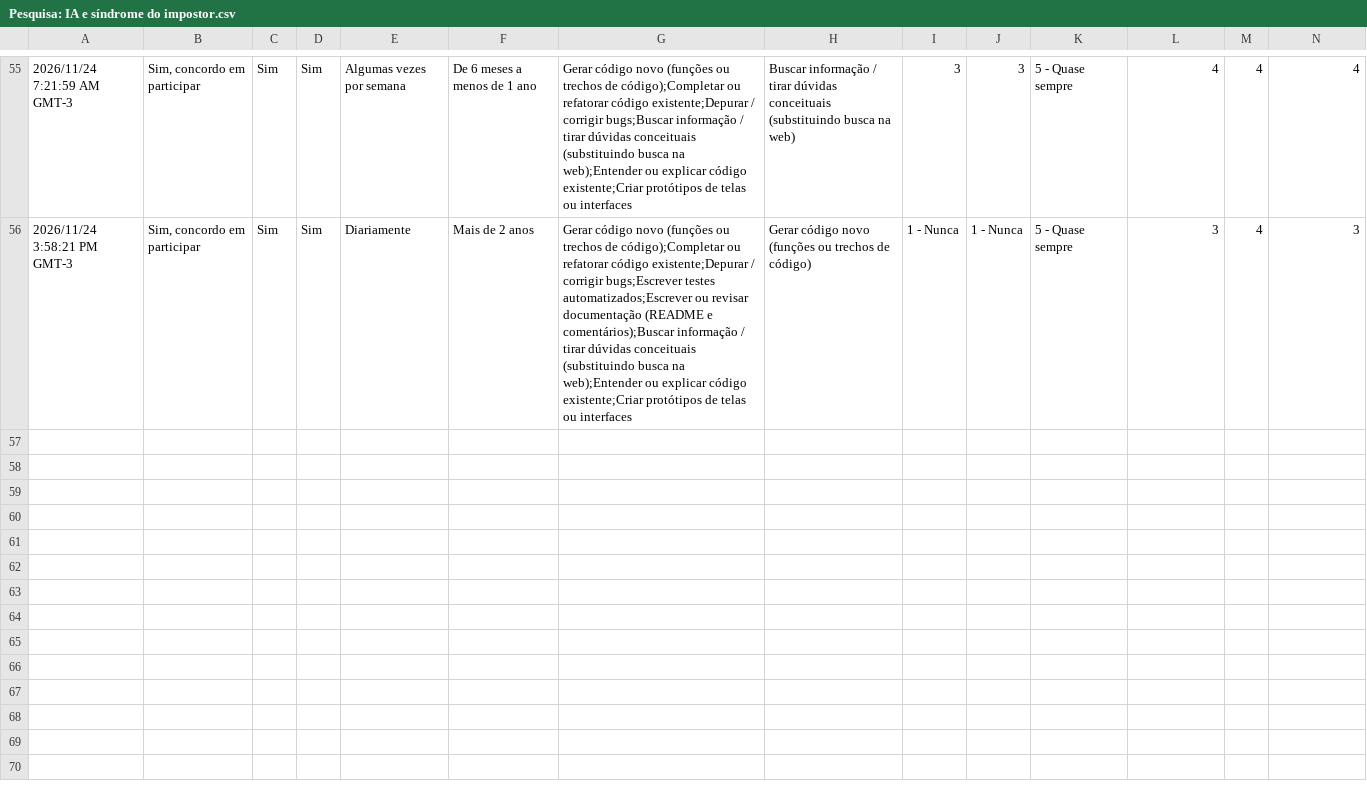
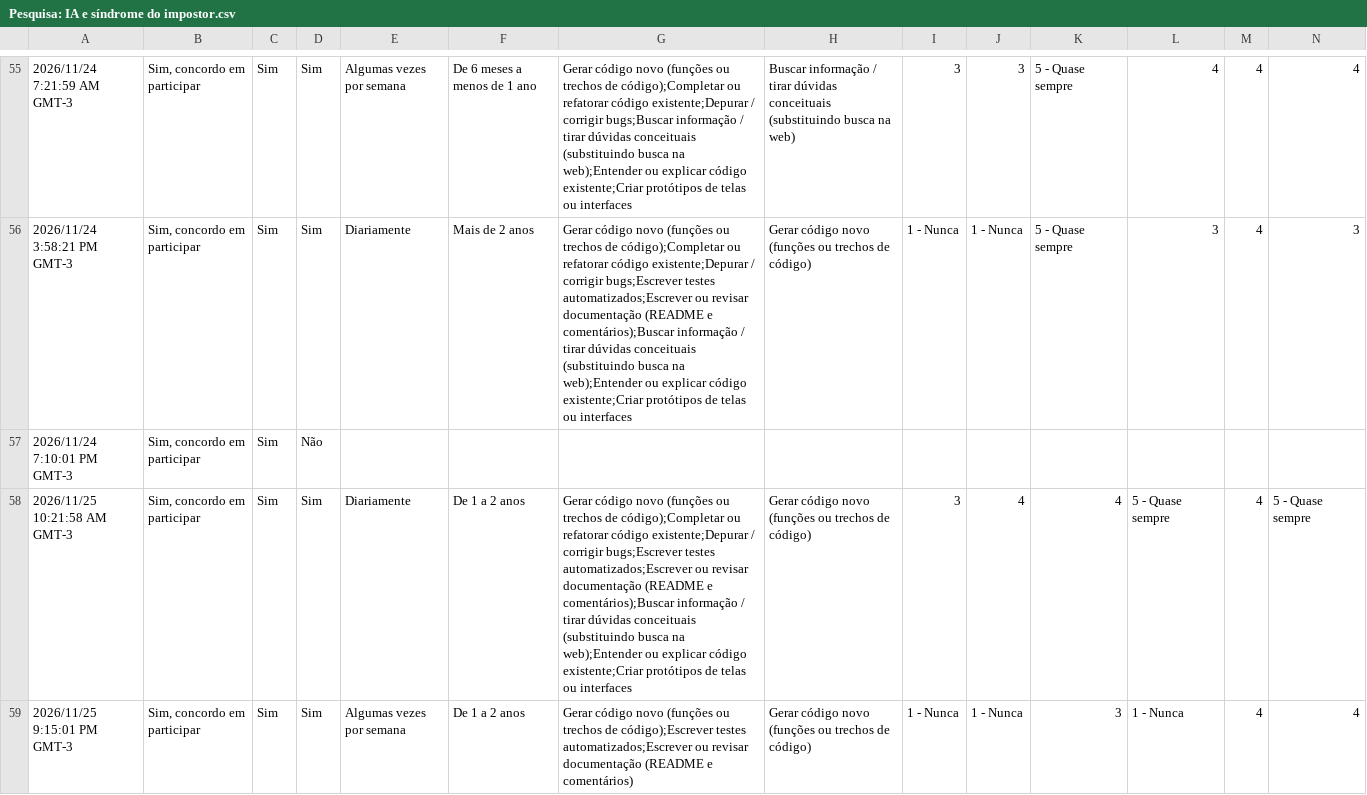
Before and after one commit to GuilhermeVieira05/survey-ia-impostor, a CSV file: dados/Pesquisa: IA e síndrome do impostor.csv, drawn as a sheet; only a part is shown, gaps mark what is left out; rows hold the shown columns only; the diff covers the shown part only; the diff names each change by its address in the sheet, - before the commit and + after, or states it on an @@ line.

```diff
--- a/dados/Pesquisa: IA e síndrome do impostor.csv
+++ b/dados/Pesquisa: IA e síndrome do impostor.csv
+row 57: 2026/11/24 7:10:01 PM GMT-3 | Sim, concordo em participar | Sim | Não
+row 58: 2026/11/25 10:21:58 AM GMT-3 | Sim, concordo em participar | Sim | Sim | Diariamente | De 1 a 2 anos | Gerar código novo (funções ou trechos de código);Completar ou refatorar código existente;Depurar / corrigir bugs;Escrever testes automatizados;Escrever ou revisar documentação (README e comentários);Buscar informação / tirar dúvidas conceituais (substituindo busca na web);Entender ou explicar código existente;Criar protótipos de telas ou interfaces | Gerar código novo (funções ou trechos de código) | 3 | 4 | 4 | 5 - Quase sempre | 4 | 5 - Quase sempre
+row 59: 2026/11/25 9:15:01 PM GMT-3 | Sim, concordo em participar | Sim | Sim | Algumas vezes por semana | De 1 a 2 anos | Gerar código novo (funções ou trechos de código);Escrever testes automatizados;Escrever ou revisar documentação (README e comentários) | Gerar código novo (funções ou trechos de código) | 1 - Nunca | 1 - Nunca | 3 | 1 - Nunca | 4 | 4
```
Also changed, not shown: 3 added rows elsewhere in this file, 4 other files.
